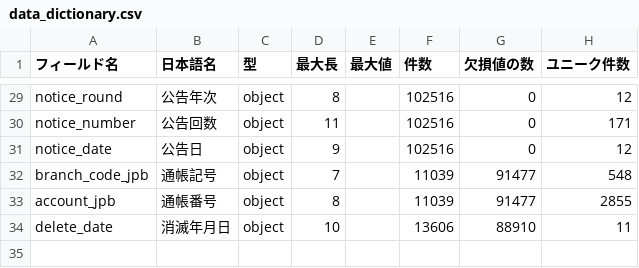
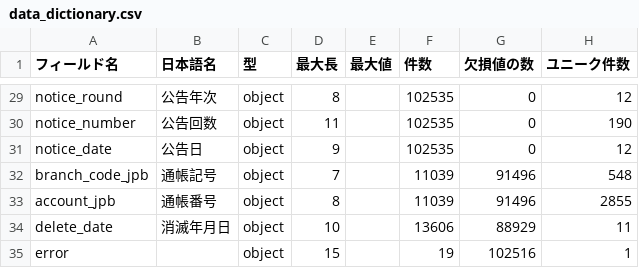
Before and after one commit to new-village/sagikoza, a CSV file: docs/data_dictionary.csv, drawn as a sheet; only a part is shown, gaps mark what is left out; the diff covers the shown part only; the diff names each change by its address in the sheet, - before the commit and + after, or states it on an @@ line.

```diff
--- a/docs/data_dictionary.csv
+++ b/docs/data_dictionary.csv
-F29:F31 (件数): 102516
+F29:F31 (件数): 102535
-H30 (ユニーク件数): 171
+H30 (ユニーク件数): 190
-G32:G33 (欠損値の数): 91477
+G32:G33 (欠損値の数): 91496
-G34 (欠損値の数): 88910
+G34 (欠損値の数): 88929
+row 35: error |  | object | 15 |  | 19 | 102516 | 1
```
Also changed, not shown: 33 edited cells elsewhere in this file.
